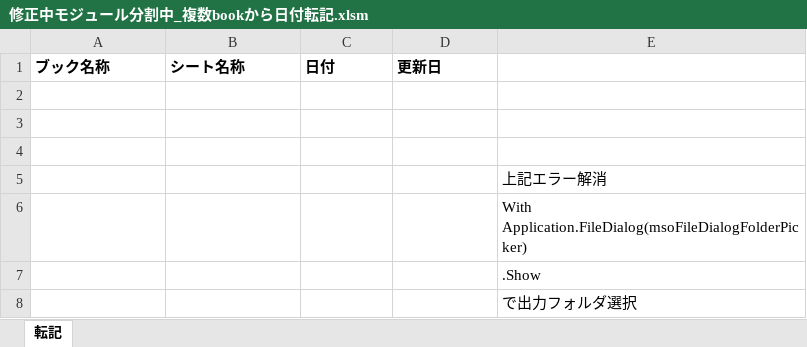
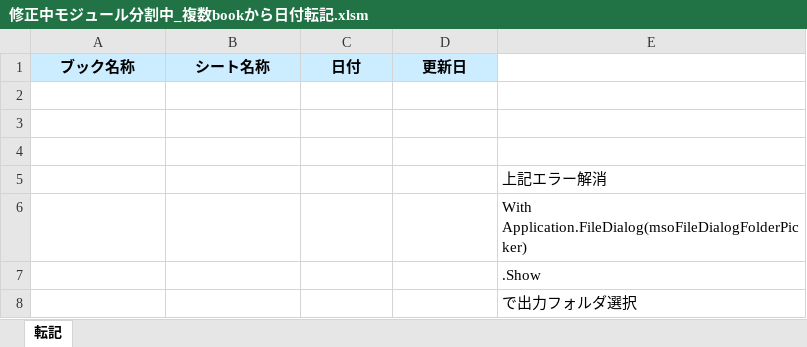
Before and after one commit to Kyrieee-ops/git_tutorial, an Excel workbook: 修正中モジュール分割中_複数bookから日付転記.xlsm, sheet 転記, drawn as a sheet; values as stored, in another font and other column widths than the file's, no borders; charts and pictures not drawn; the diff names each change by its address in the sheet, - before the commit and + after, or states it on an @@ line.

Commit message:
内容：ヘッダー背景色を水色に変更。文字位置をセンター

```diff
--- a/修正中モジュール分割中_複数bookから日付転記.xlsm (sheet 転記)
+++ b/修正中モジュール分割中_複数bookから日付転記.xlsm (sheet 転記)
@@ A1:D1 fill: none → #CCECFF, alignment: left → center @@
```
